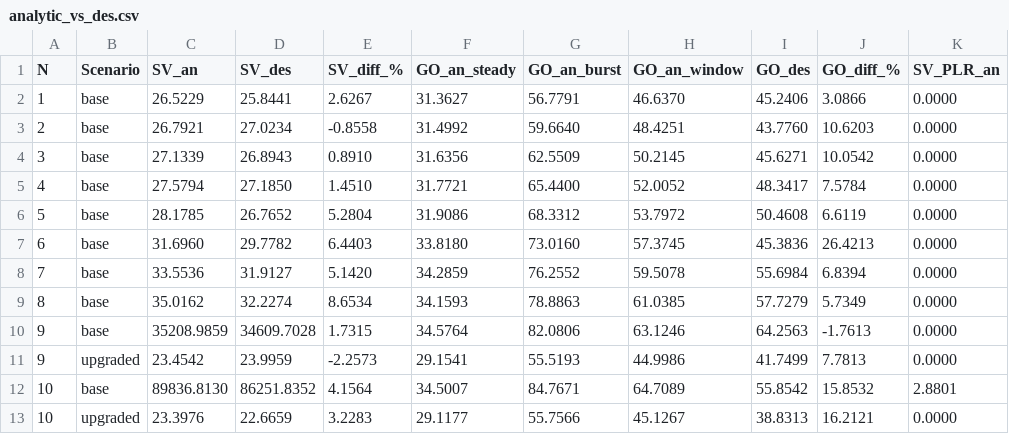
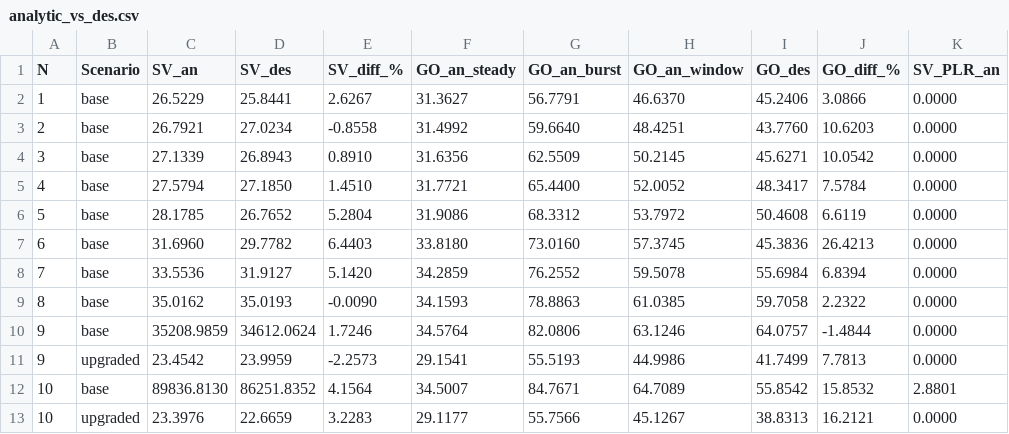
Before and after one commit to adriant25/iec61850-multilayer-assessment, a CSV file: analytic_vs_des.csv, drawn as a sheet; only a part is shown; the diff names each change by its address in the sheet, - before the commit and + after, or states it on an @@ line.

```diff
--- a/analytic_vs_des.csv
+++ b/analytic_vs_des.csv
-D9 (SV_des): 32.2274
+D9 (SV_des): 35.0193
-E9 (SV_diff_%): 8.6534
+E9 (SV_diff_%): -0.0090
-I9 (GO_des): 57.7279
+I9 (GO_des): 59.7058
-J9 (GO_diff_%): 5.7349
+J9 (GO_diff_%): 2.2322
-D10 (SV_des): 34609.7028
+D10 (SV_des): 34612.0624
-E10 (SV_diff_%): 1.7315
+E10 (SV_diff_%): 1.7246
-I10 (GO_des): 64.2563
+I10 (GO_des): 64.0757
-J10 (GO_diff_%): -1.7613
+J10 (GO_diff_%): -1.4844
```
Also changed, not shown: des_reference.csv, 5 other files.
